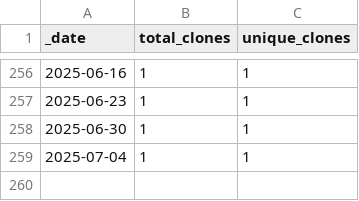
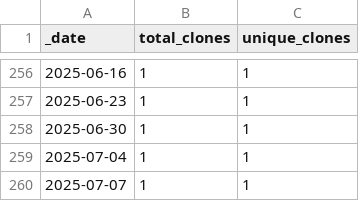
Before and after one commit to roberts-farm-of-ideas/7, a CSV file: traffic/clones.csv, drawn as a sheet; only a part is shown, gaps mark what is left out; the diff names each change by its address in the sheet, - before the commit and + after, or states it on an @@ line.

Commit message:
GitHub traffic

```diff
--- a/traffic/clones.csv
+++ b/traffic/clones.csv
+row 260: 2025-07-07 | 1 | 1
```
Also changed, not shown: 1 other file.
